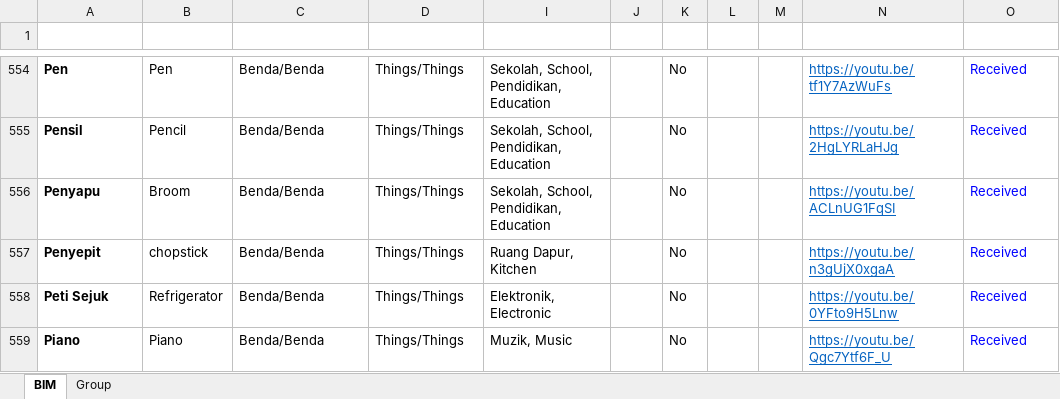
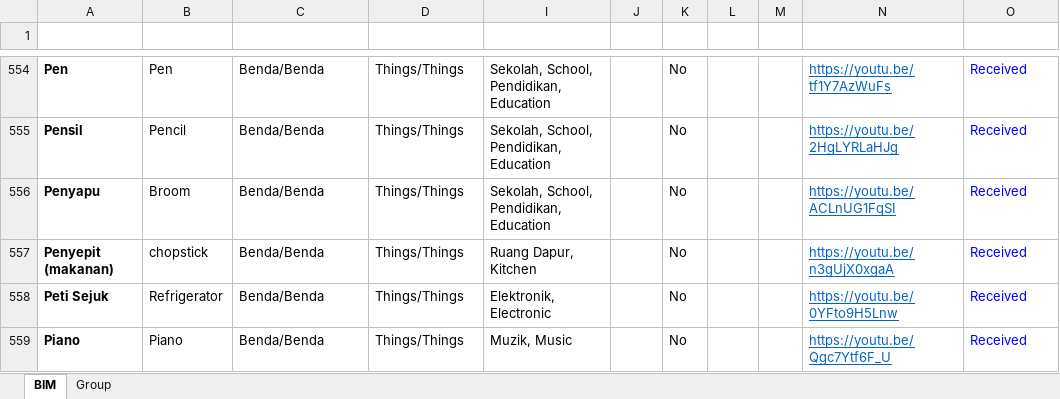
Before and after one commit to malaysiafederationofthedeaf/ggb-mfd-project, an Excel workbook: public/assets/BIM.xlsx, sheet BIM, drawn as a sheet; only a part is shown, gaps mark what is left out; values as stored, in another font and other column widths than the file's, no borders; charts and pictures and conditional formats and table styles not drawn; the diff names each change by its address in the sheet, - before the commit and + after, or states it on an @@ line.

Commit message:
update BIM Sheet image penyepit

```diff
--- a/public/assets/BIM.xlsx (sheet BIM)
+++ b/public/assets/BIM.xlsx (sheet BIM)
-A557 (Perkataan): Penyepit
+A557 (Perkataan): Penyepit (makanan)
```
